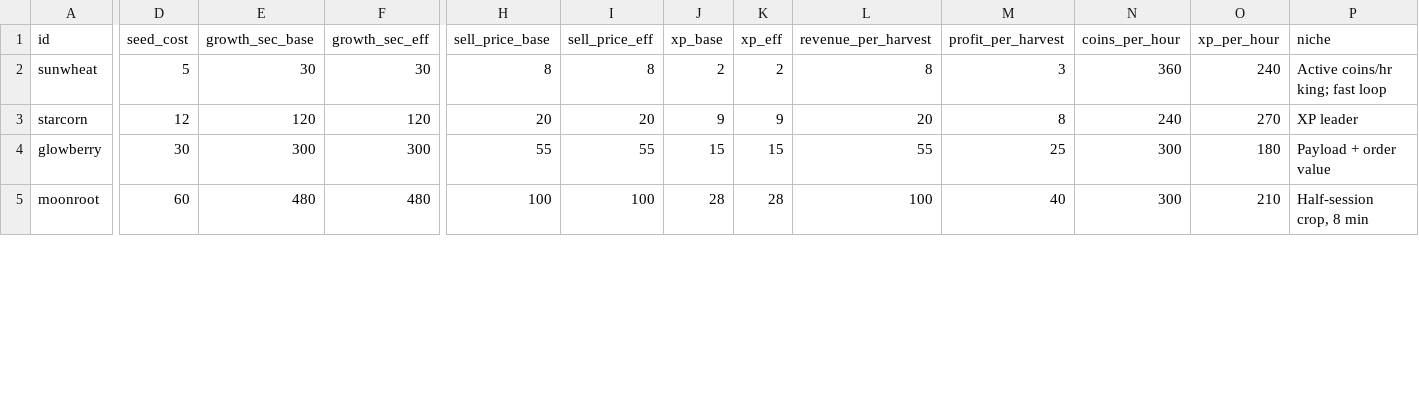
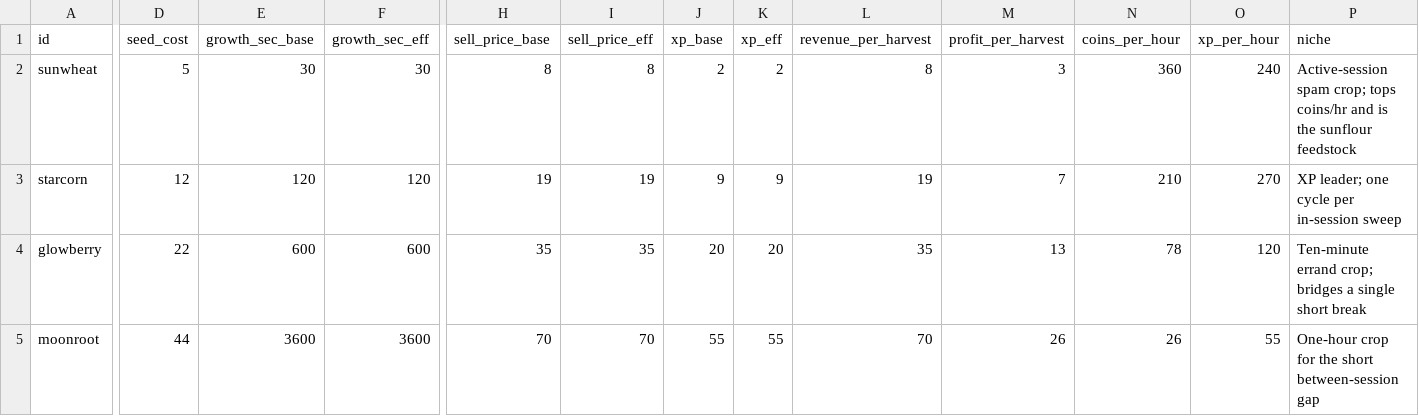
Before and after one commit to robfernandez066/littleacres, a CSV file: docs/balance/crops.csv, drawn as a sheet; only a part is shown, gaps mark what is left out; the diff covers the shown part only; the diff names each change by its address in the sheet, - before the commit and + after, or states it on an @@ line.

Commit message:
docs: re-export balance mirror for v2 + close T4.11 in decisions/status

```diff
--- a/docs/balance/crops.csv
+++ b/docs/balance/crops.csv
-P2 (niche): Active coins/hr king; fast loop
+P2 (niche): Active-session spam crop; tops coins/hr and is the sunflour feedstock
-H3 (sell_price_base): 20
+H3 (sell_price_base): 19
-I3 (sell_price_eff): 20
+I3 (sell_price_eff): 19
-L3 (revenue_per_harvest): 20
+L3 (revenue_per_harvest): 19
-M3 (profit_per_harvest): 8
+M3 (profit_per_harvest): 7
-N3 (coins_per_hour): 240
+N3 (coins_per_hour): 210
-P3 (niche): XP leader
+P3 (niche): XP leader; one cycle per in-session sweep
-D4 (seed_cost): 30
+D4 (seed_cost): 22
-E4 (growth_sec_base): 300
+E4 (growth_sec_base): 600
-F4 (growth_sec_eff): 300
+F4 (growth_sec_eff): 600
-H4 (sell_price_base): 55
+H4 (sell_price_base): 35
-I4 (sell_price_eff): 55
+I4 (sell_price_eff): 35
-J4 (xp_base): 15
+J4 (xp_base): 20
-K4 (xp_eff): 15
+K4 (xp_eff): 20
-L4 (revenue_per_harvest): 55
+L4 (revenue_per_harvest): 35
-M4 (profit_per_harvest): 25
+M4 (profit_per_harvest): 13
-N4 (coins_per_hour): 300
+N4 (coins_per_hour): 78
-O4 (xp_per_hour): 180
+O4 (xp_per_hour): 120
-P4 (niche): Payload + order value
+P4 (niche): Ten-minute errand crop; bridges a single short break
-D5 (seed_cost): 60
+D5 (seed_cost): 44
-E5 (growth_sec_base): 480
+E5 (growth_sec_base): 3600
-F5 (growth_sec_eff): 480
+F5 (growth_sec_eff): 3600
-H5 (sell_price_base): 100
+H5 (sell_price_base): 70
-I5 (sell_price_eff): 100
+I5 (sell_price_eff): 70
-J5 (xp_base): 28
+J5 (xp_base): 55
-K5 (xp_eff): 28
+K5 (xp_eff): 55
-L5 (revenue_per_harvest): 100
+L5 (revenue_per_harvest): 70
-M5 (profit_per_harvest): 40
+M5 (profit_per_harvest): 26
-N5 (coins_per_hour): 300
+N5 (coins_per_hour): 26
-O5 (xp_per_hour): 210
+O5 (xp_per_hour): 55
-P5 (niche): Half-session crop, 8 min
+P5 (niche): One-hour crop for the short between-session gap
```
Also changed, not shown: 34 edited cells elsewhere in this file, docs/balance/currencies.csv, docs/balance/goods.csv, 8 other files.
